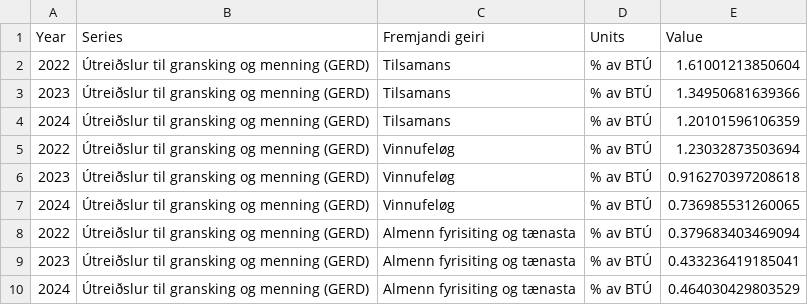
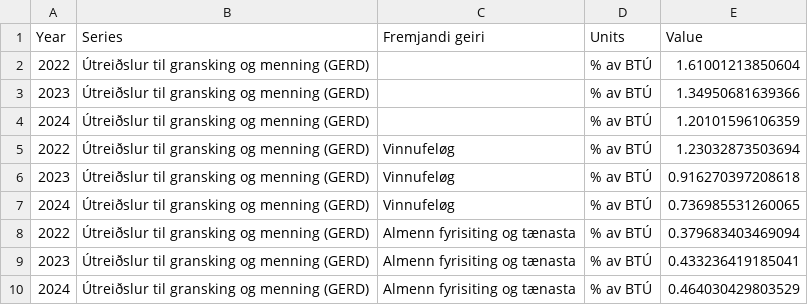
Before and after one commit to hagstovan/staging-sdg-data, a CSV file: fo/data-packages/9-5-1/data.csv, drawn as a sheet.

```diff
--- a/fo/data-packages/9-5-1/data.csv
+++ b/fo/data-packages/9-5-1/data.csv
@@ -1,5 +1,5 @@
 Year,Series,Fremjandi geiri,Units,Value
-2022,Útreiðslur til gransking og menning (GERD),Tilsamans,% av BTÚ,1.61001213850604
-2023,Útreiðslur til gransking og menning (GERD),Tilsamans,% av BTÚ,1.34950681639366
-2024,Útreiðslur til gransking og menning (GERD),Tilsamans,% av BTÚ,1.20101596106359
+2022,Útreiðslur til gransking og menning (GERD),,% av BTÚ,1.61001213850604
+2023,Útreiðslur til gransking og menning (GERD),,% av BTÚ,1.34950681639366
+2024,Útreiðslur til gransking og menning (GERD),,% av BTÚ,1.20101596106359
 2022,Útreiðslur til gransking og menning (GERD),Vinnufeløg,% av BTÚ,1.23032873503694
```
Also changed, not shown: en/data-packages/9-5-1/data.csv, en/data/9-5-1.csv, 42 other files.
